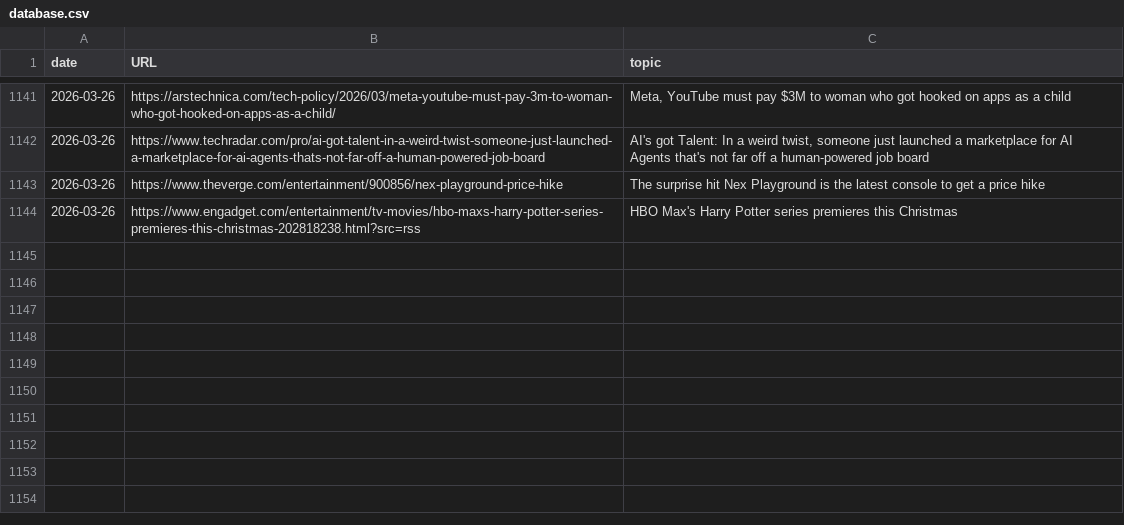
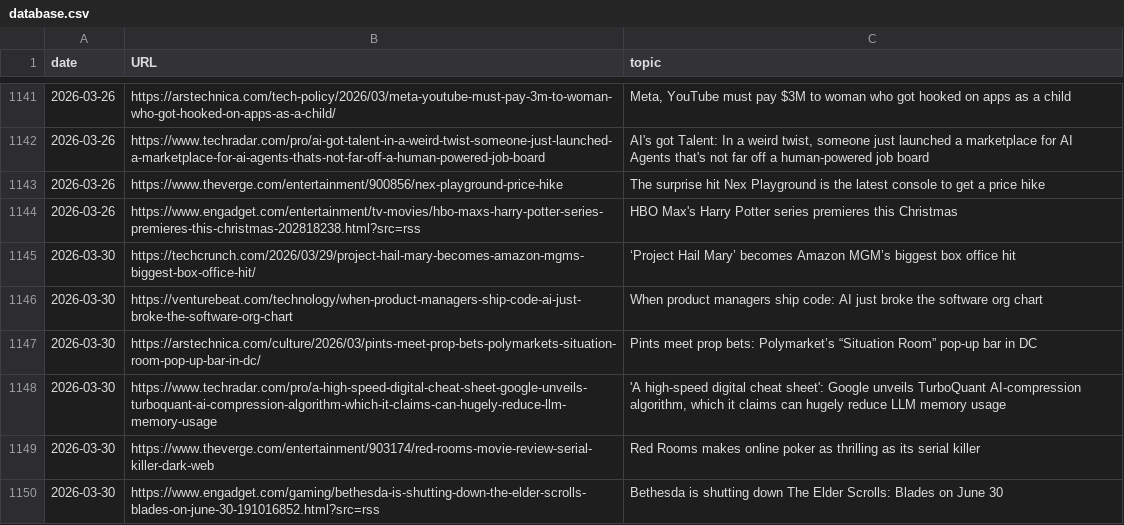
Before and after one commit to cheoljoo/english, a CSV file: database.csv, drawn as a sheet; only a part is shown, gaps mark what is left out.

```diff
--- a/database.csv
+++ b/database.csv
@@ -1144 +1144,7 @@ date,URL,topic
 2026-03-26,https://www.engadget.com/entertainment/tv-movies/hbo-maxs-harry-potter-series-premieres-this-christmas-202818238.html?src=rss,HBO Max's Harry Potter series premieres this Christmas
+2026-03-30,https://techcrunch.com/2026/03/29/project-hail-mary-becomes-amazon-mgms-biggest-box-office-hit/,‘Project Hail Mary’ becomes Amazon MGM’s biggest box office hit
+2026-03-30,https://venturebeat.com/technology/when-product-managers-ship-code-ai-just-broke-the-software-org-chart,When product managers ship code: AI just broke the software org chart
+2026-03-30,https://arstechnica.com/culture/2026/03/pints-meet-prop-bets-polymarkets-situation-room-pop-up-bar-in-dc/,Pints meet prop bets: Polymarket’s “Situation Room” pop-up bar in DC
+2026-03-30,https://www.techradar.com/pro/a-high-speed-digital-cheat-sheet-google-unveils-turboquant-ai-compression-algorithm-which-it-claims-can-hugely-reduce-llm-memory-usage,"'A high-speed digital cheat sheet': Google unveils TurboQuant AI-compression algorithm, which it claims can hugely reduce LLM memory usage"
+2026-03-30,https://www.theverge.com/entertainment/903174/red-rooms-movie-review-serial-killer-dark-web,Red Rooms makes online poker as thrilling as its serial killer
+2026-03-30,https://www.engadget.com/gaming/bethesda-is-shutting-down-the-elder-scrolls-blades-on-june-30-191016852.html?src=rss,Bethesda is shutting down The Elder Scrolls: Blades on June 30
```
Also changed, not shown: 1 other file.
